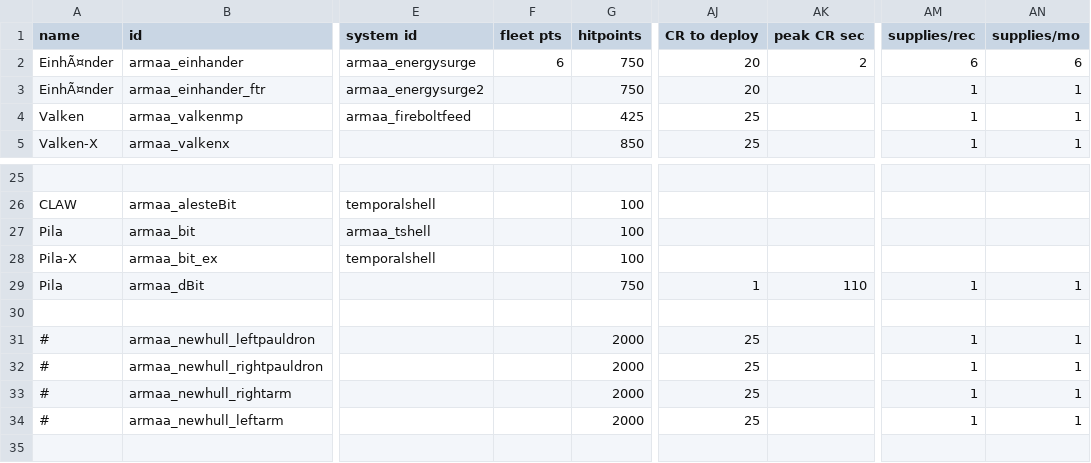
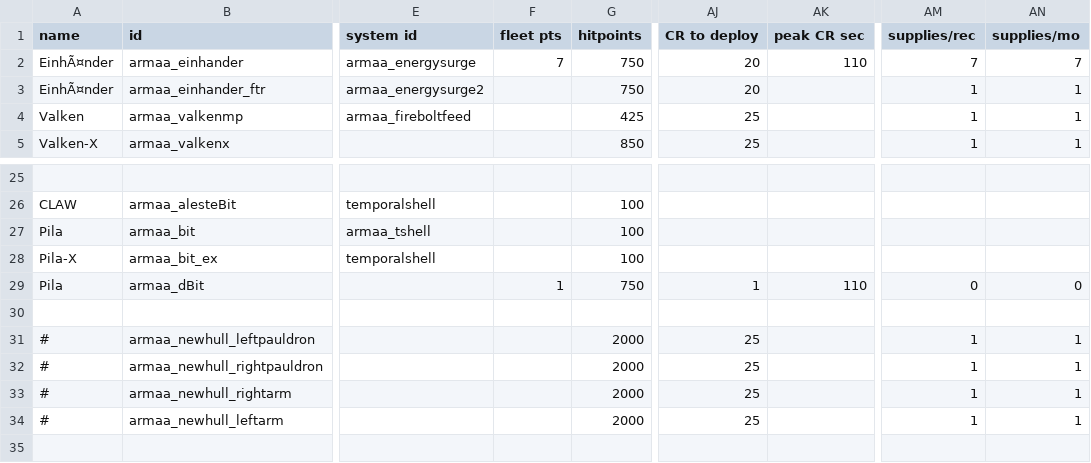
Before and after one commit to gomarz/SS-armaa, a CSV file: data/hulls/ship_data.csv, drawn as a sheet; only a part is shown, gaps mark what is left out; the diff names each change by its address in the sheet, - before the commit and + after, or states it on an @@ line.

```diff
--- a/data/hulls/ship_data.csv
+++ b/data/hulls/ship_data.csv
-F2 (fleet pts): 6
+F2 (fleet pts): 7
-AK2 (peak CR sec): 2
+AK2 (peak CR sec): 110
-AM2 (supplies/rec): 6
+AM2 (supplies/rec): 7
-AN2 (supplies/mo): 6
+AN2 (supplies/mo): 7
-F29 (fleet pts): (empty)
+F29 (fleet pts): 1
-AM29 (supplies/rec): 1
+AM29 (supplies/rec): 0
-AN29 (supplies/mo): 1
+AN29 (supplies/mo): 0
```
Also changed, not shown: 2 other files.
